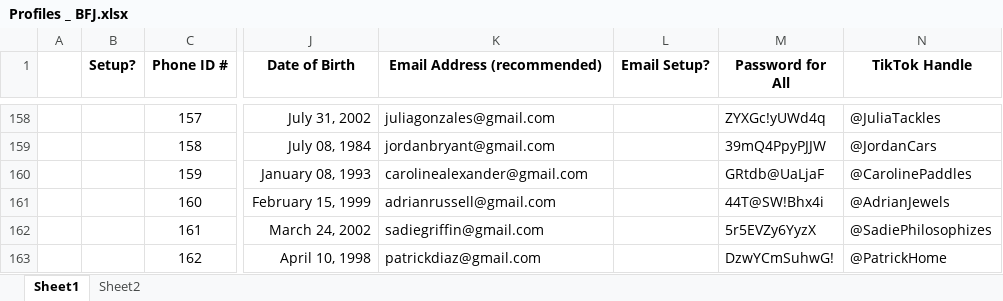
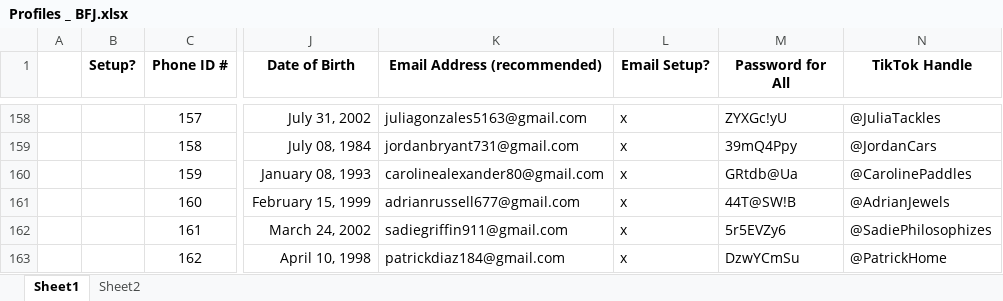
Before and after one commit to tjhv10/Phone_project, an Excel workbook: Profiles _ BFJ.xlsx, sheet Sheet1, drawn as a sheet; only a part is shown, gaps mark what is left out; values as stored, in another font and other column widths than the file's, no borders; charts and pictures not drawn; the diff covers the shown part only; the diff names each change by its address in the sheet, - before the commit and + after, or states it on an @@ line.

```diff
--- a/Profiles _ BFJ.xlsx (sheet Sheet1)
+++ b/Profiles _ BFJ.xlsx (sheet Sheet1)
-K158 (Email Address (recommended)): juliagonzales@gmail.com
+K158 (Email Address (recommended)): juliagonzales5163@gmail.com
-L158:L163 (Email Setup?): (empty)
+L158:L163 (Email Setup?): x
-M158 (Password for All): ZYXGc!yUWd4q
+M158 (Password for All): ZYXGc!yU
-K159 (Email Address (recommended)): jordanbryant@gmail.com
+K159 (Email Address (recommended)): jordanbryant731@gmail.com
-M159 (Password for All): 39mQ4PpyPJJW
+M159 (Password for All): 39mQ4Ppy
-K160 (Email Address (recommended)): carolinealexander@gmail.com
+K160 (Email Address (recommended)): carolinealexander80@gmail.com
-M160 (Password for All): GRtdb@UaLjaF
+M160 (Password for All): GRtdb@Ua
-K161 (Email Address (recommended)): adrianrussell@gmail.com
+K161 (Email Address (recommended)): adrianrussell677@gmail.com
-M161 (Password for All): 44T@SW!Bhx4i
+M161 (Password for All): 44T@SW!B
-K162 (Email Address (recommended)): sadiegriffin@gmail.com
+K162 (Email Address (recommended)): sadiegriffin911@gmail.com
-M162 (Password for All): 5r5EVZy6YyzX
+M162 (Password for All): 5r5EVZy6
-K163 (Email Address (recommended)): patrickdiaz@gmail.com
+K163 (Email Address (recommended)): patrickdiaz184@gmail.com
-M163 (Password for All): DzwYCmSuhwG!
+M163 (Password for All): DzwYCmSu
```
Also changed, not shown: 206 edited cells elsewhere in this sheet, 2 other files.
